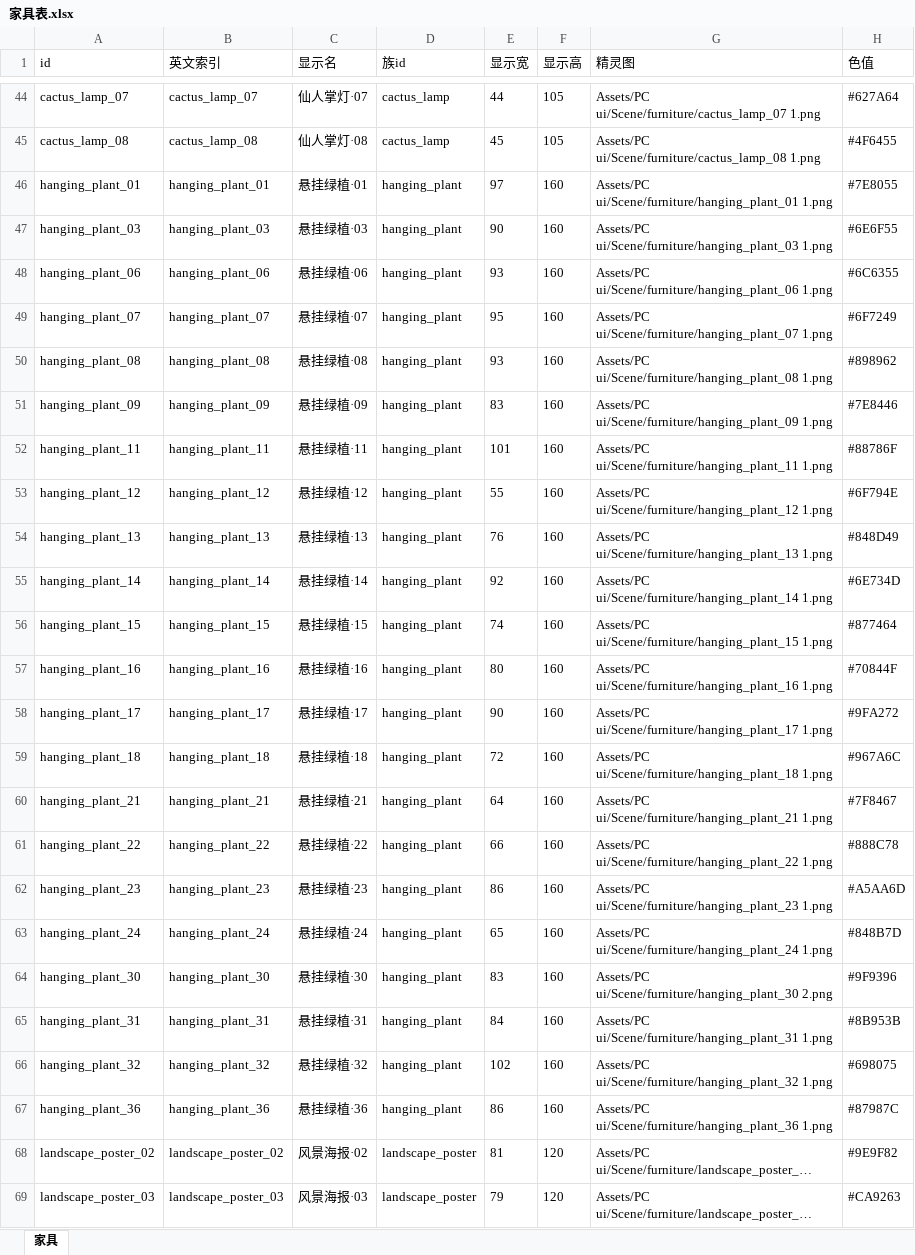
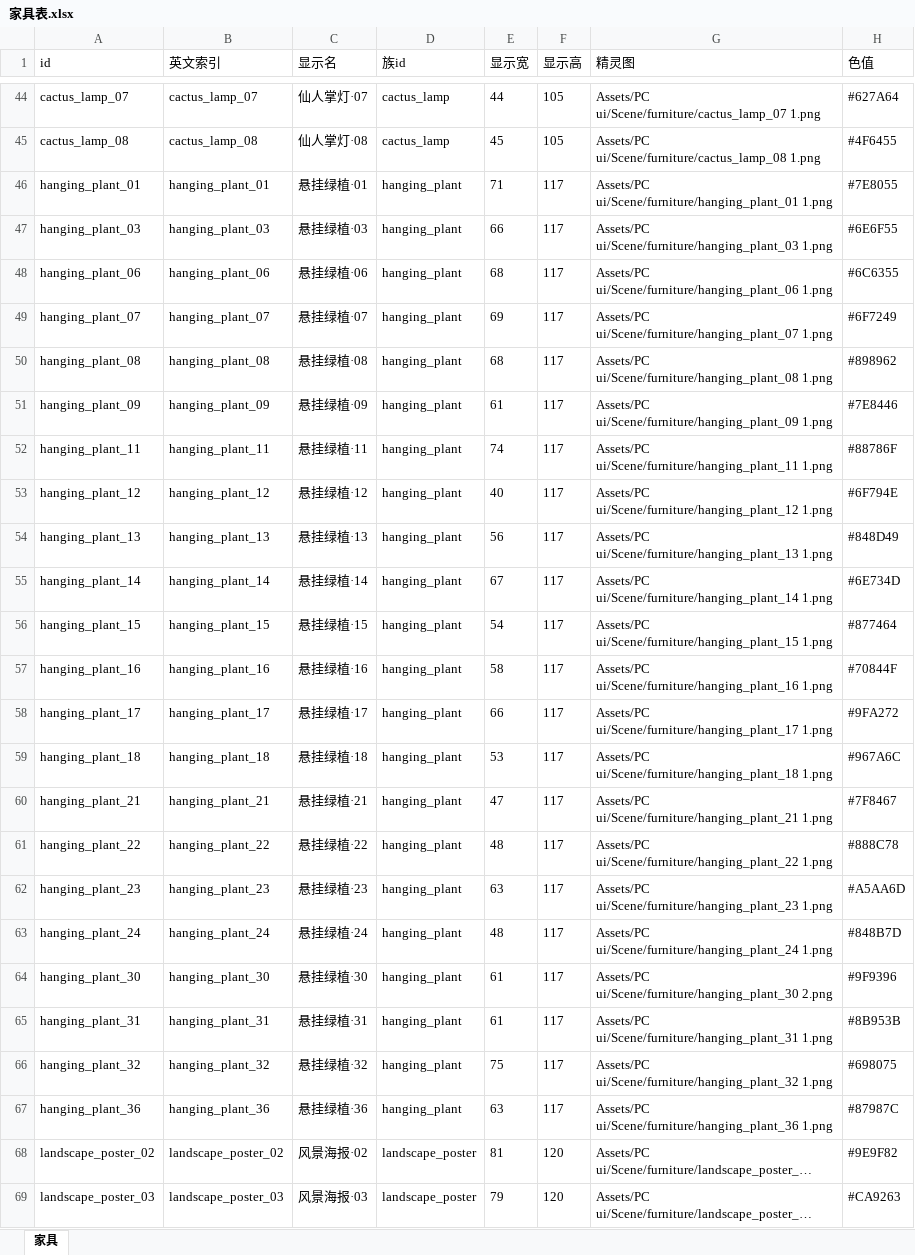
Before and after one commit to CsOHQAQ/2026MasterHouse, an Excel workbook: Excel/家具表.xlsx, sheet 家具, drawn as a sheet; only a part is shown, gaps mark what is left out; long unchanged cells end in …; values as stored, in another font and other column widths than the file's, no borders; the diff names each change by its address in the sheet, - before the commit and + after, or states it on an @@ line.

```diff
--- a/Excel/家具表.xlsx (sheet 家具)
+++ b/Excel/家具表.xlsx (sheet 家具)
-E46 (显示宽): 97
+E46 (显示宽): 71
-F46:F67 (显示高): 160
+F46:F67 (显示高): 117
-E47 (显示宽): 90
+E47 (显示宽): 66
-E48 (显示宽): 93
+E48 (显示宽): 68
-E49 (显示宽): 95
+E49 (显示宽): 69
-E50 (显示宽): 93
+E50 (显示宽): 68
-E51 (显示宽): 83
+E51 (显示宽): 61
-E52 (显示宽): 101
+E52 (显示宽): 74
-E53 (显示宽): 55
+E53 (显示宽): 40
-E54 (显示宽): 76
+E54 (显示宽): 56
-E55 (显示宽): 92
+E55 (显示宽): 67
-E56 (显示宽): 74
+E56 (显示宽): 54
-E57 (显示宽): 80
+E57 (显示宽): 58
-E58 (显示宽): 90
+E58 (显示宽): 66
-E59 (显示宽): 72
+E59 (显示宽): 53
-E60 (显示宽): 64
+E60 (显示宽): 47
-E61 (显示宽): 66
+E61 (显示宽): 48
-E62 (显示宽): 86
+E62 (显示宽): 63
-E63 (显示宽): 65
+E63 (显示宽): 48
-E64 (显示宽): 83
+E64 (显示宽): 61
-E65 (显示宽): 84
+E65 (显示宽): 61
-E66 (显示宽): 102
+E66 (显示宽): 75
-E67 (显示宽): 86
+E67 (显示宽): 63
```
Also changed, not shown: Excel/家具族表.xlsx, 2 other files.
